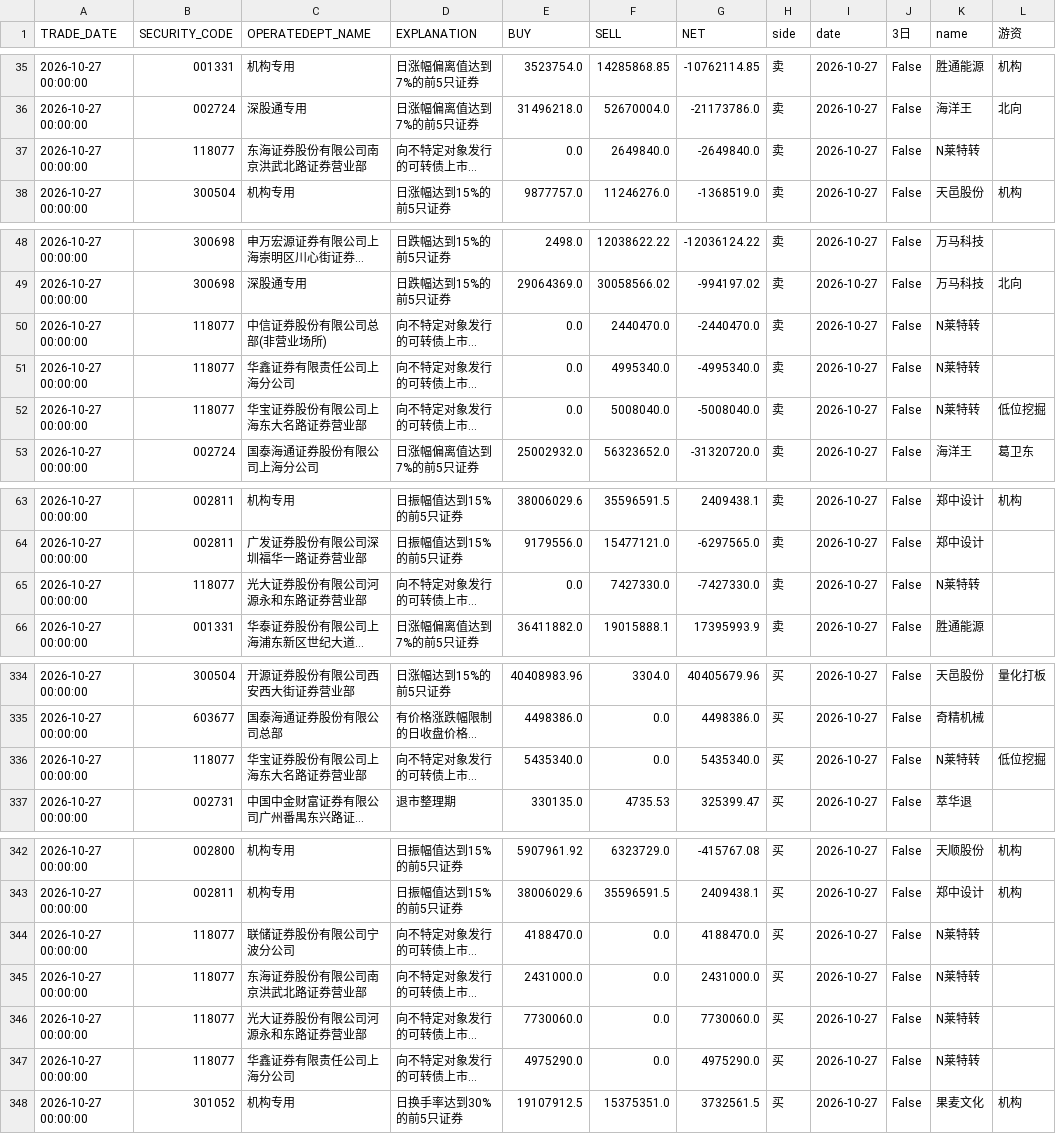
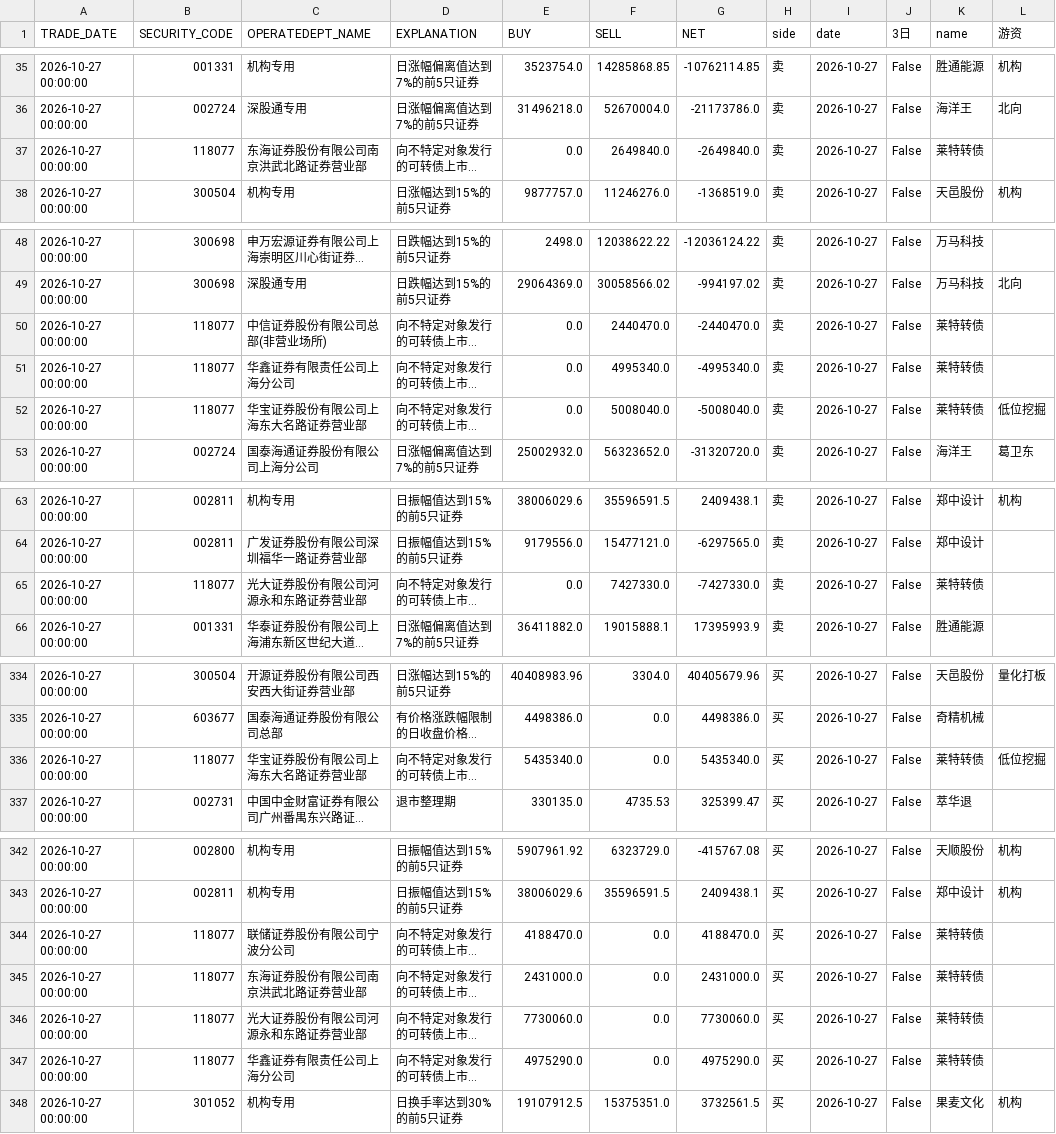
Before and after one commit to omerorn001-sudo/a-share-short-term, a CSV file: reports/youzi/2026-10-27_seats.csv, drawn as a sheet; only a part is shown, gaps mark what is left out; long unchanged cells end in …; the diff names each change by its address in the sheet, - before the commit and + after, or states it on an @@ line.

```diff
--- a/reports/youzi/2026-10-27_seats.csv
+++ b/reports/youzi/2026-10-27_seats.csv
-K37 (name): N莱特转
+K37 (name): 莱特转债
-K50:K52 (name): N莱特转
+K50:K52 (name): 莱特转债
-K65 (name): N莱特转
+K65 (name): 莱特转债
-K336 (name): N莱特转
+K336 (name): 莱特转债
-K344:K347 (name): N莱特转
+K344:K347 (name): 莱特转债
```
Also changed, not shown: 1 other file.
